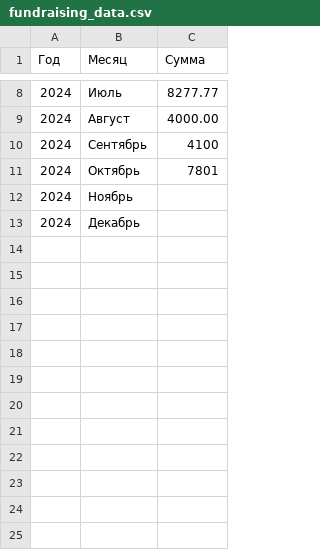
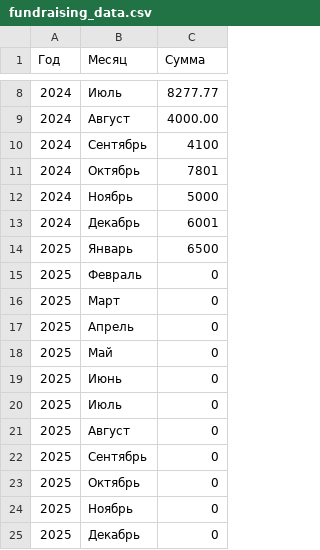
Before and after one commit to ImGoblin/imgoblin.github.io, a CSV file: static/csv/fundraising_data.csv, drawn as a sheet; only a part is shown, gaps mark what is left out.

Commit message:
Update fundraising_data.csv

```diff
--- a/static/csv/fundraising_data.csv
+++ b/static/csv/fundraising_data.csv
@@ -11,3 +11,15 @@
 2024,Октябрь,7801
-2024,Ноябрь,
-2024,Декабрь,
+2024,Ноябрь,5000
+2024,Декабрь,6001
+2025,Январь,6500
+2025,Февраль,0
+2025,Март,0
+2025,Апрель,0
+2025,Май,0
+2025,Июнь,0
+2025,Июль,0
+2025,Август,0
+2025,Сентябрь,0
+2025,Октябрь,0
+2025,Ноябрь,0
+2025,Декабрь,0
```
